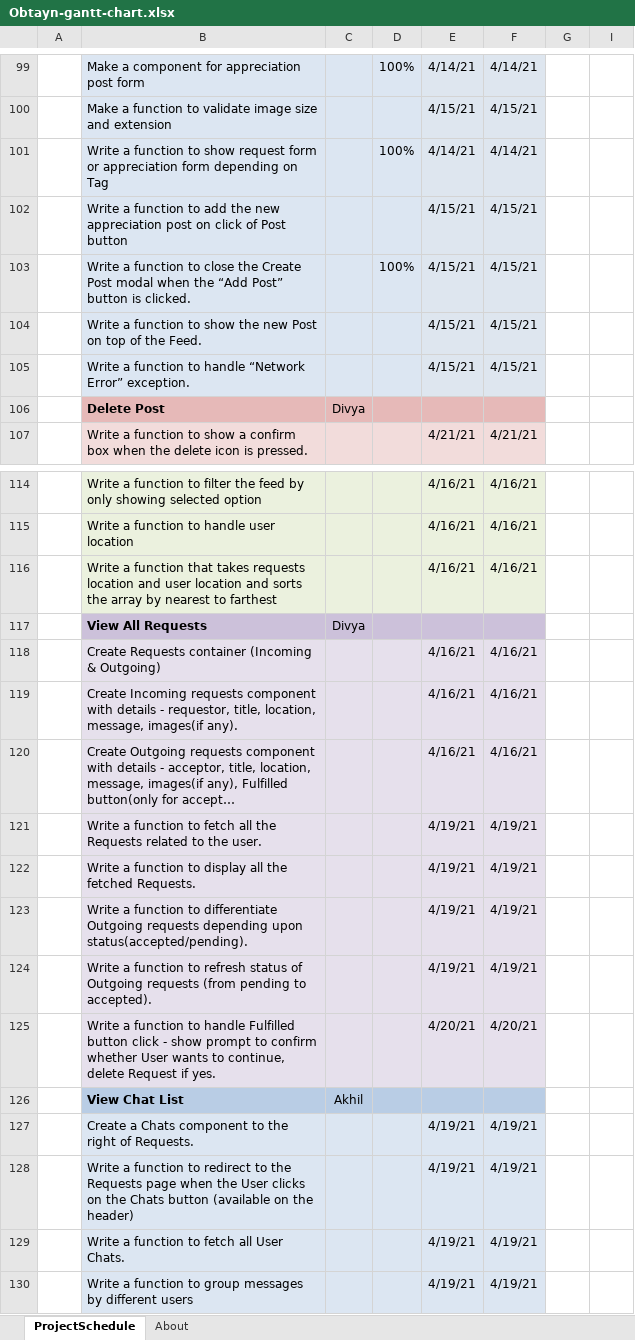
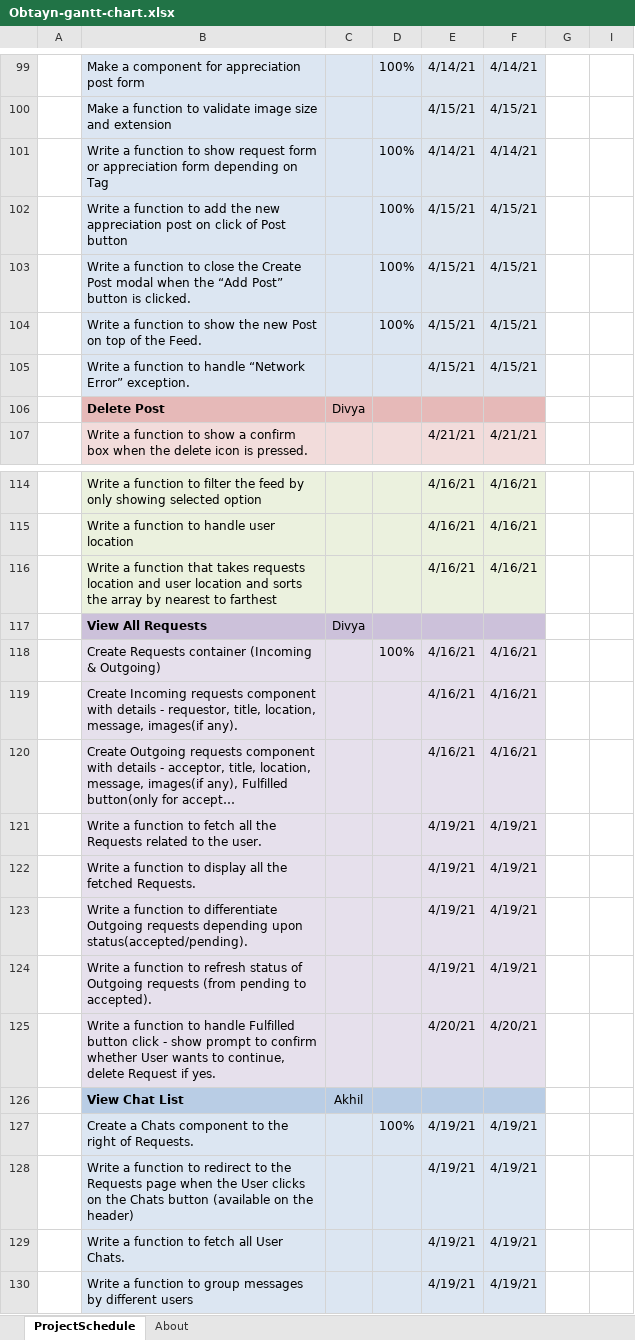
Before and after one commit to akhil-suresh31/Obtayn, an Excel workbook: Documentation/Obtayn-gantt-chart.xlsx, sheet ProjectSchedule, drawn as a sheet; only a part is shown, gaps mark what is left out; long unchanged cells end in …; values as stored, in another font and other column widths than the file's, no borders; conditional formats not drawn; the diff names each change by its address in the sheet, - before the commit and + after, or states it on an @@ line.

```diff
--- a/Documentation/Obtayn-gantt-chart.xlsx (sheet ProjectSchedule)
+++ b/Documentation/Obtayn-gantt-chart.xlsx (sheet ProjectSchedule)
-D102: (empty)
+D102: 100%
-D104: (empty)
+D104: 100%
-D118: (empty)
+D118: 100%
-D127: (empty)
+D127: 100%
```
Also changed, not shown: charts or pictures, 7 other files.
